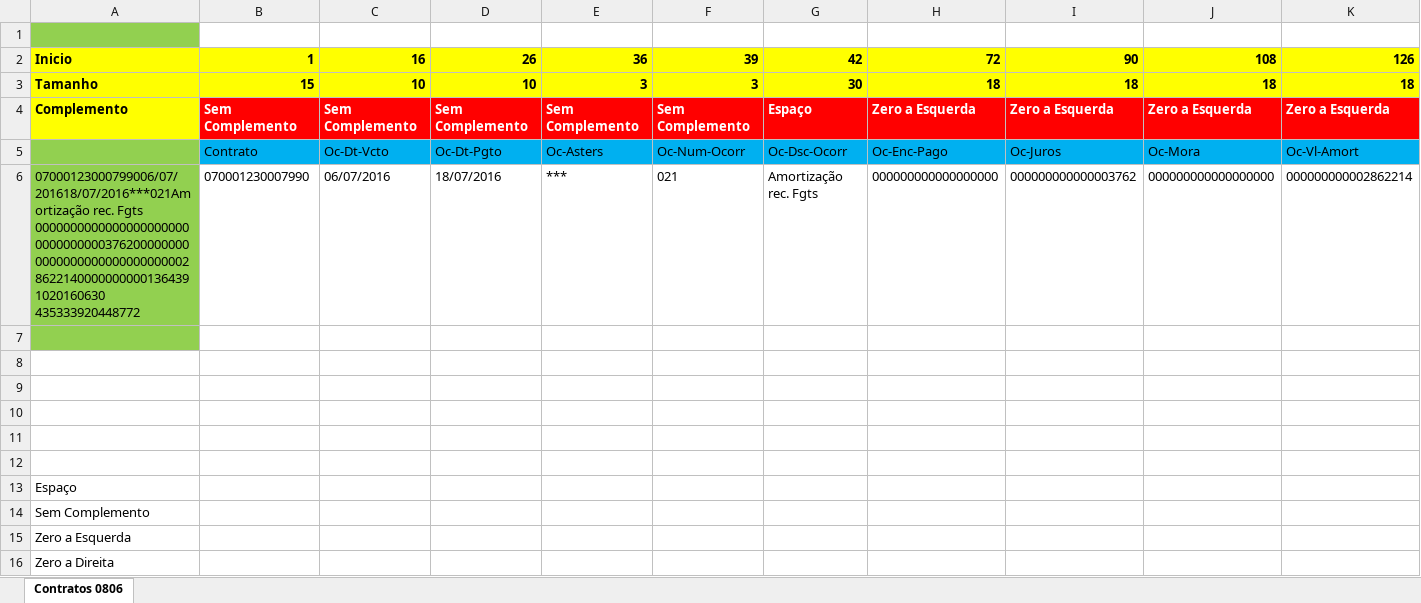
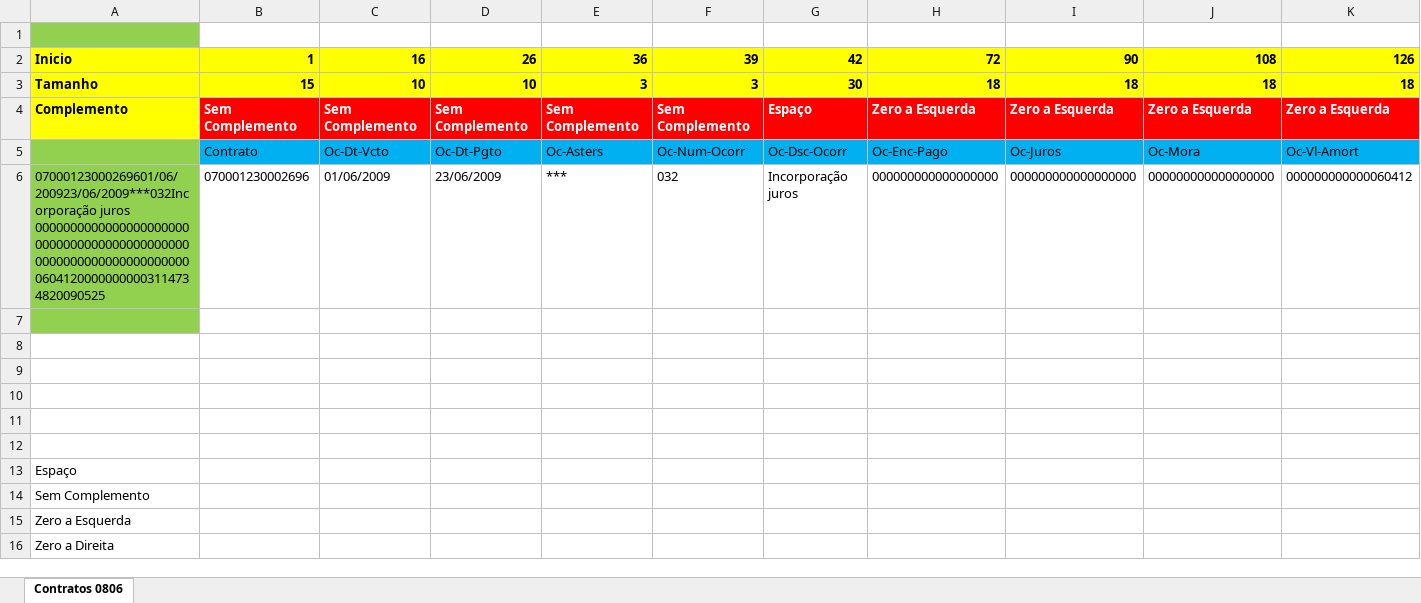
Before and after one commit to aglessilva/convert-contract-to-byte, an Excel workbook: ConvetPdfToLayoutAlta/Resources/Map-Posicionamento_Ocorrências.xlsm, sheet Contratos 0806, drawn as a sheet; only a part is shown; values as stored, in another font and other column widths than the file's, no borders; conditional formats not drawn; removed rows and columns are numbered as before the commit, all else as after; rows hold the shown columns only; the diff names each change by its address in the sheet, - before the commit and + after, or states it on an @@ line.

Commit message:
[HAS] Ajustes, (sistema de amortização, Mora com base no campo Data Base FGTS Damp3, Ocorrencia de Alteração Contratual 010, removemos a data do primeiro vencimento, correção da parcelas 113 e 114

```diff
--- a/ConvetPdfToLayoutAlta/Resources/Map-Posicionamento_Ocorrências.xlsm (sheet Contratos 0806)
+++ b/ConvetPdfToLayoutAlta/Resources/Map-Posicionamento_Ocorrências.xlsm (sheet Contratos 0806)
-row 6: 07000123000799006/07/201618/07/2016***021Amortização rec. Fgts 00000000000000000000000000000000376200000000000000000000000000000286221400000000001364391020160630 435333920448772 | 070001230007990 | 06/07/2016 | 18/07/2016 | *** | 021 | Amortização rec. Fgts | 000000000000000000 | 000000000000003762 | 000000000000000000 | 000000000002862214
+row 6: 07000123000269601/06/200923/06/2009***032Incorporação juros 00000000000000000000000000000000000000000000000000000000000000000006041200000000003114734820090525 | 070001230002696 | 01/06/2009 | 23/06/2009 | *** | 032 | Incorporação juros | 000000000000000000 | 000000000000000000 | 000000000000000000 | 000000000000060412
```
Also changed, not shown: 3 other files.
